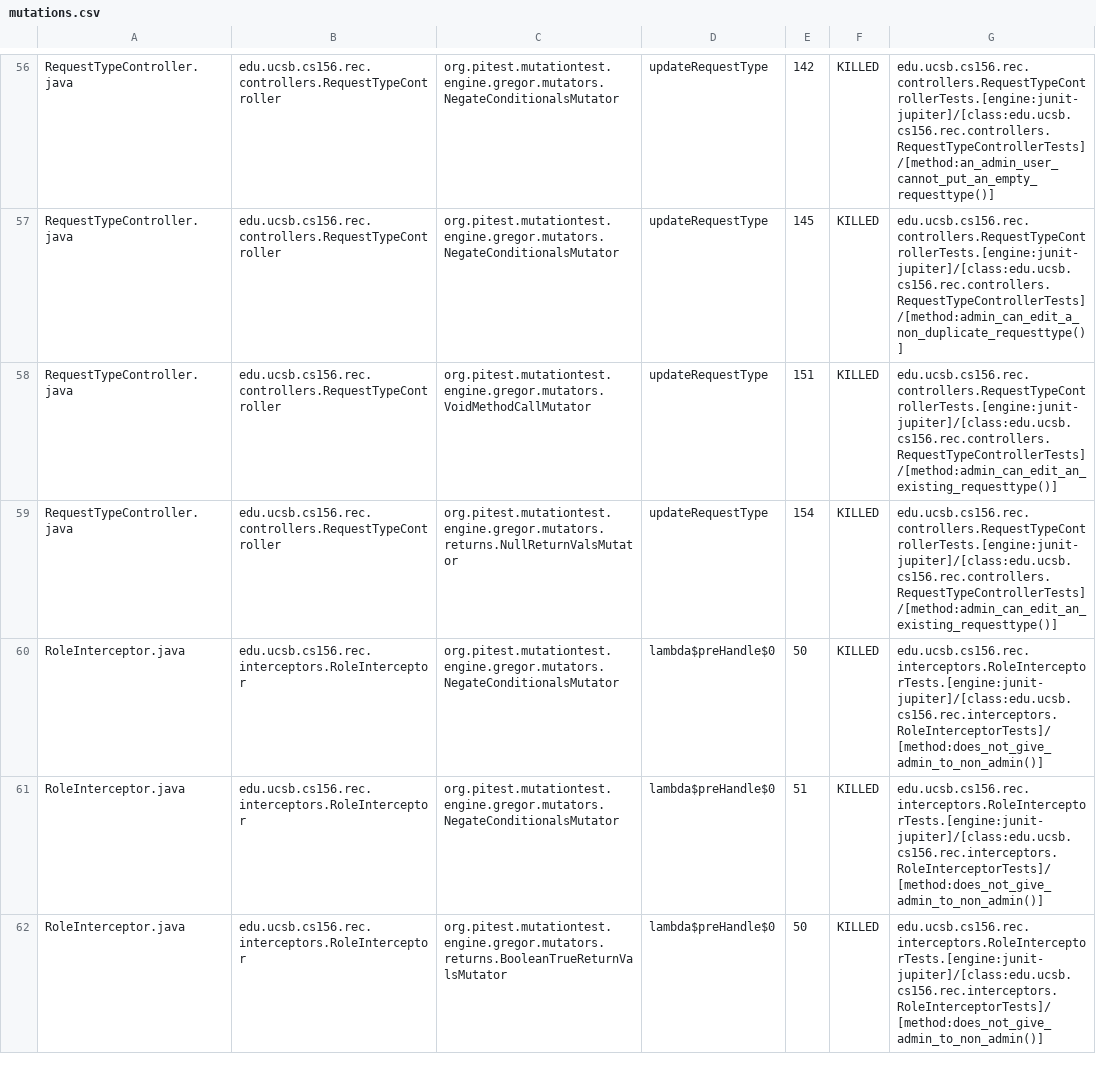
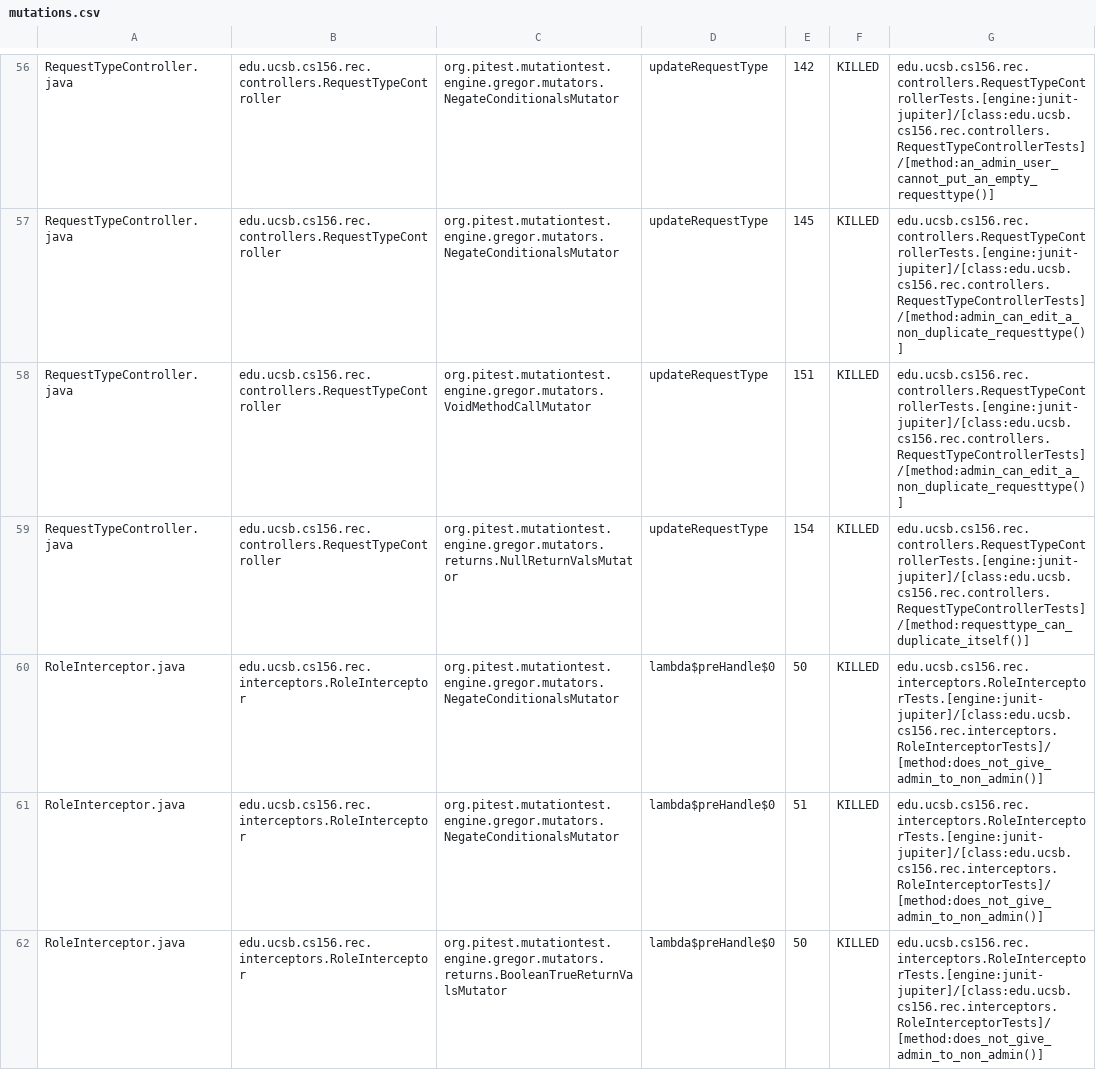
Before and after one commit to ucsb-cs156-s25/proj-rec-s25-15, a CSV file: prs/58/pitest/mutations.csv, drawn as a sheet; only a part is shown, gaps mark what is left out; the diff covers the shown part only.

Commit message:
Deploying to gh-pages from @ ucsb-cs156-s25/proj-rec-s25-15@54bd7575a9492e5dc03a273176c991b3652dcd6a 🚀

```diff
--- a/prs/58/pitest/mutations.csv
+++ b/prs/58/pitest/mutations.csv
@@ -57,4 +57,4 @@ RequestTypeController.java,edu.ucsb.cs156.rec.controllers.RequestTypeController,
 RequestTypeController.java,edu.ucsb.cs156.rec.controllers.RequestTypeController,org.pitest.mutationtest.engine.gregor.mutators.NegateConditionalsMutator,updateRequestType,145,KILLED,edu.ucsb.cs156.rec.controllers.RequestTypeControllerTests.[engine:junit-jupiter]/[class:edu.ucsb.cs156.rec.controllers.RequestTypeControllerTests]/[method:admin_can_edit_a_non_duplicate_requesttype()]
-RequestTypeController.java,edu.ucsb.cs156.rec.controllers.RequestTypeController,org.pitest.mutationtest.engine.gregor.mutators.VoidMethodCallMutator,updateRequestType,151,KILLED,edu.ucsb.cs156.rec.controllers.RequestTypeControllerTests.[engine:junit-jupiter]/[class:edu.ucsb.cs156.rec.controllers.RequestTypeControllerTests]/[method:admin_can_edit_an_existing_requesttype()]
-RequestTypeController.java,edu.ucsb.cs156.rec.controllers.RequestTypeController,org.pitest.mutationtest.engine.gregor.mutators.returns.NullReturnValsMutator,updateRequestType,154,KILLED,edu.ucsb.cs156.rec.controllers.RequestTypeControllerTests.[engine:junit-jupiter]/[class:edu.ucsb.cs156.rec.controllers.RequestTypeControllerTests]/[method:admin_can_edit_an_existing_requesttype()]
+RequestTypeController.java,edu.ucsb.cs156.rec.controllers.RequestTypeController,org.pitest.mutationtest.engine.gregor.mutators.VoidMethodCallMutator,updateRequestType,151,KILLED,edu.ucsb.cs156.rec.controllers.RequestTypeControllerTests.[engine:junit-jupiter]/[class:edu.ucsb.cs156.rec.controllers.RequestTypeControllerTests]/[method:admin_can_edit_a_non_duplicate_requesttype()]
+RequestTypeController.java,edu.ucsb.cs156.rec.controllers.RequestTypeController,org.pitest.mutationtest.engine.gregor.mutators.returns.NullReturnValsMutator,updateRequestType,154,KILLED,edu.ucsb.cs156.rec.controllers.RequestTypeControllerTests.[engine:junit-jupiter]/[class:edu.ucsb.cs156.rec.controllers.RequestTypeControllerTests]/[method:requesttype_can_duplicate_itself()]
 RoleInterceptor.java,edu.ucsb.cs156.rec.interceptors.RoleInterceptor,org.pitest.mutationtest.engine.gregor.mutators.NegateConditionalsMutator,lambda$preHandle$0,50,KILLED,edu.ucsb.cs156.rec.interceptors.RoleInterceptorTests.[engine:junit-jupiter]/[class:edu.ucsb.cs156.rec.interceptors.RoleInterceptorTests]/[method:does_not_give_admin_to_non_admin()]
```
Also changed, not shown: 10 edited cells elsewhere in this file, 11 other files.
